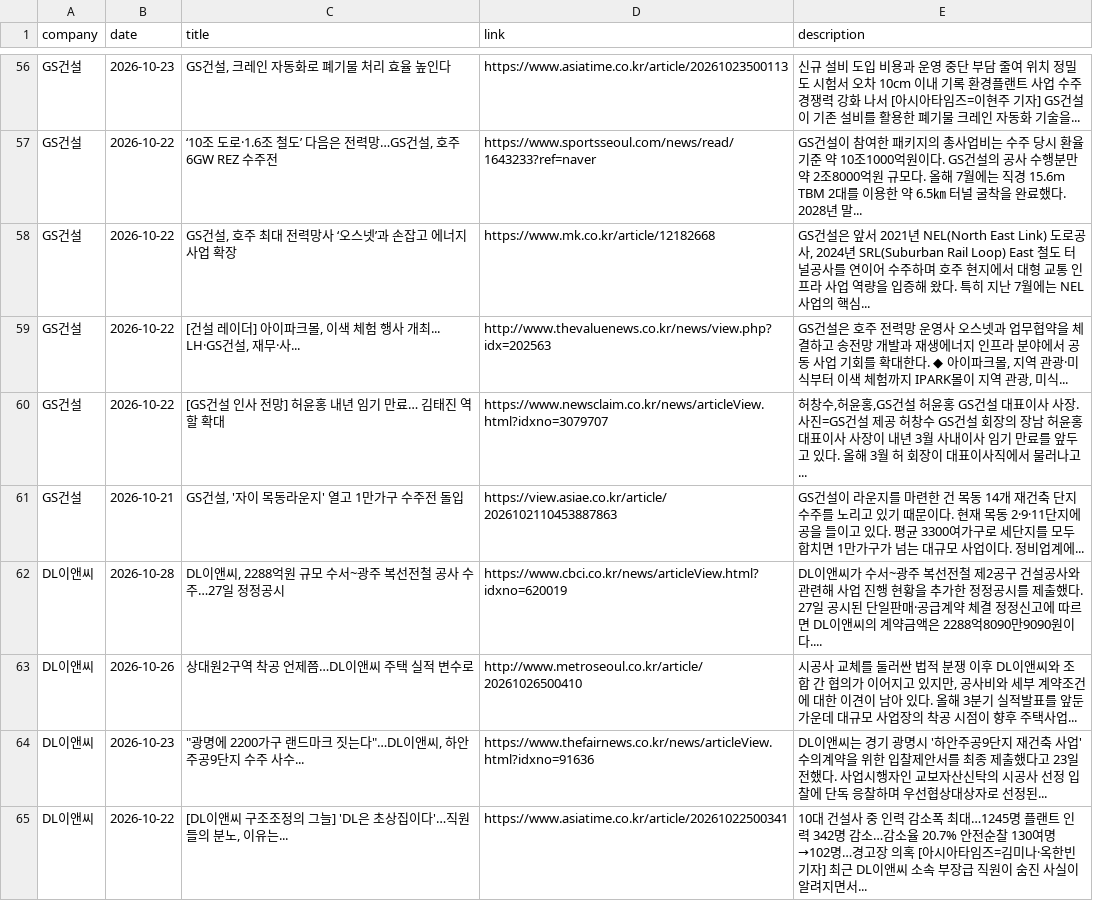
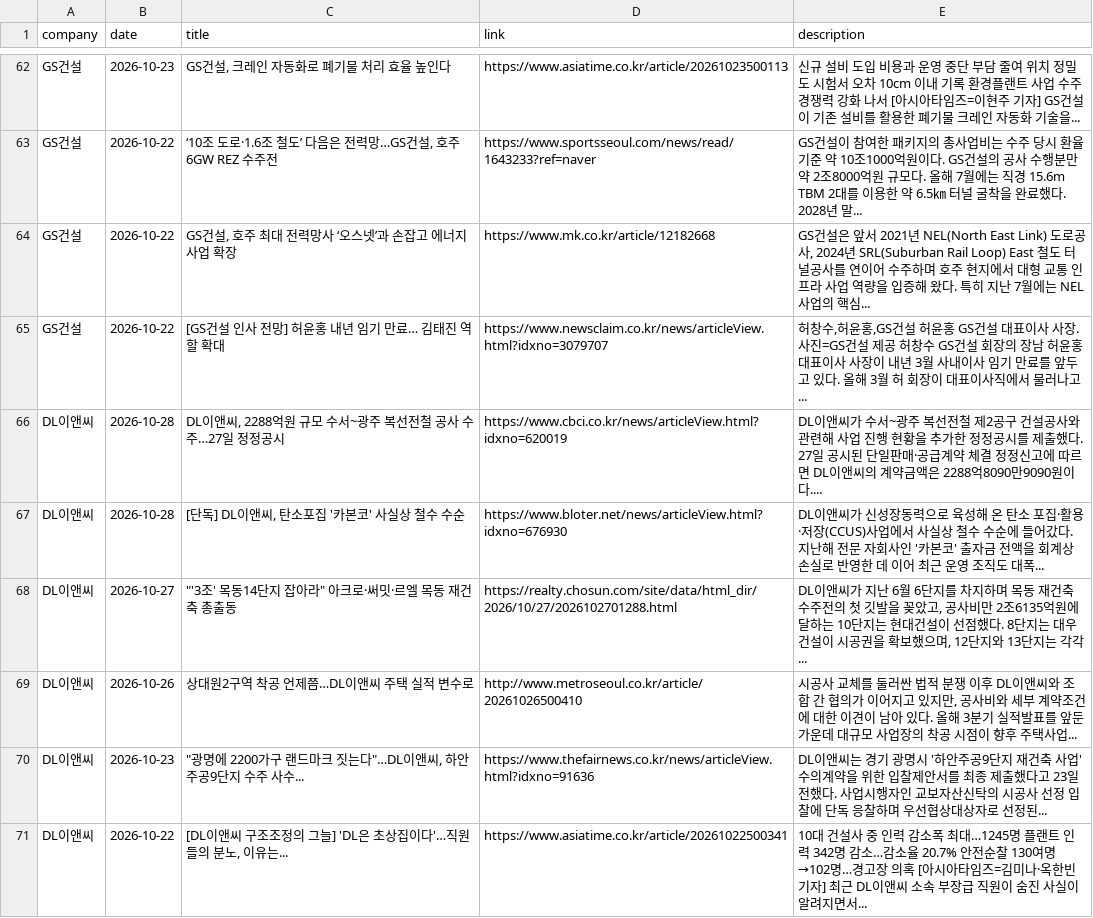
Before and after one commit to hdec-daily-news/hdec-competitors, a CSV file: 대형사_동향.csv, drawn as a sheet; only a part is shown, gaps mark what is left out; removed rows and columns are numbered as before the commit, all else as after; the diff covers the shown part only; the diff names each change by its address in the sheet, - before the commit and + after, or states it on an @@ line.

```diff
--- a/대형사_동향.csv
+++ b/대형사_동향.csv
-row 59: GS건설 | 2026-10-22 | [건설 레이더] 아이파크몰, 이색 체험 행사 개최... LH·GS건설, 재무·사... | http://www.thevaluenews.co.kr/news/view.php?idx=202563 | GS건설은 호주 전력망 운영사 오스넷과 업무협약을 체결하고 송전망 개발과 재생에너지 인프라 분야에서 공동 사업 기회를 확대한다. ◆ 아이파크몰, 지역 관광·미식부터 이색 체험까지 IPARK몰이 지역 관광, 미식...
-row 61: GS건설 | 2026-10-21 | GS건설, '자이 목동라운지' 열고 1만가구 수주전 돌입 | https://view.asiae.co.kr/article/2026102110453887863 | GS건설이 라운지를 마련한 건 목동 14개 재건축 단지 수주를 노리고 있기 때문이다. 현재 목동 2·9·11단지에 공을 들이고 있다. 평균 3300여가구로 세단지를 모두 합치면 1만가구가 넘는 대규모 사업이다. 정비업계에...
+row 67: DL이앤씨 | 2026-10-28 | [단독] DL이앤씨, 탄소포집 '카본코' 사실상 철수 수순 | https://www.bloter.net/news/articleView.html?idxno=676930 | DL이앤씨가 신성장동력으로 육성해 온 탄소 포집·활용·저장(CCUS)사업에서 사실상 철수 수순에 들어갔다. 지난해 전문 자회사인 '카본코' 출자금 전액을 회계상 손실로 반영한 데 이어 최근 운영 조직도 대폭...
+row 68: DL이앤씨 | 2026-10-27 | "'3조' 목동14단지 잡아라" 아크로·써밋·르엘 목동 재건축 총출동 | https://realty.chosun.com/site/data/html_dir/2026/10/27/2026102701288.html | DL이앤씨가 지난 6월 6단지를 차지하며 목동 재건축 수주전의 첫 깃발을 꽂았고, 공사비만 2조6135억원에 달하는 10단지는 현대건설이 선점했다. 8단지는 대우건설이 시공권을 확보했으며, 12단지와 13단지는 각각...
```
Also changed, not shown: 14 added rows, 9 removed rows and 7 edited cells elsewhere in this file, 1 other file.
